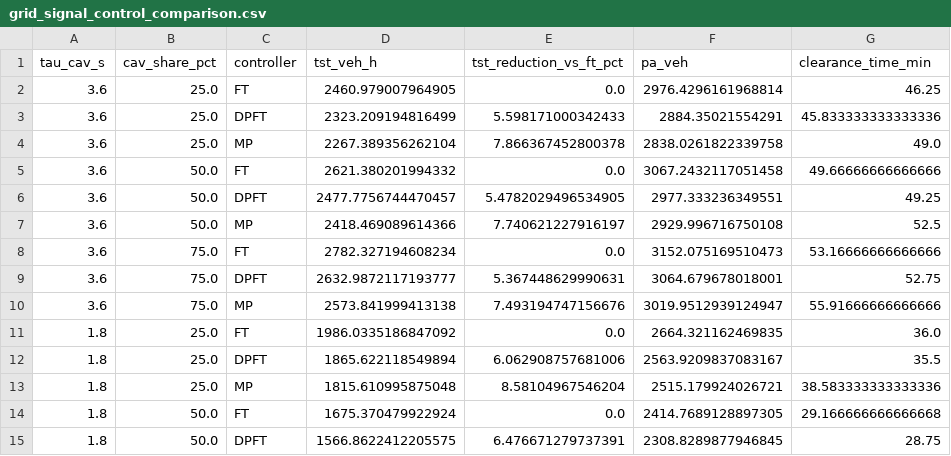
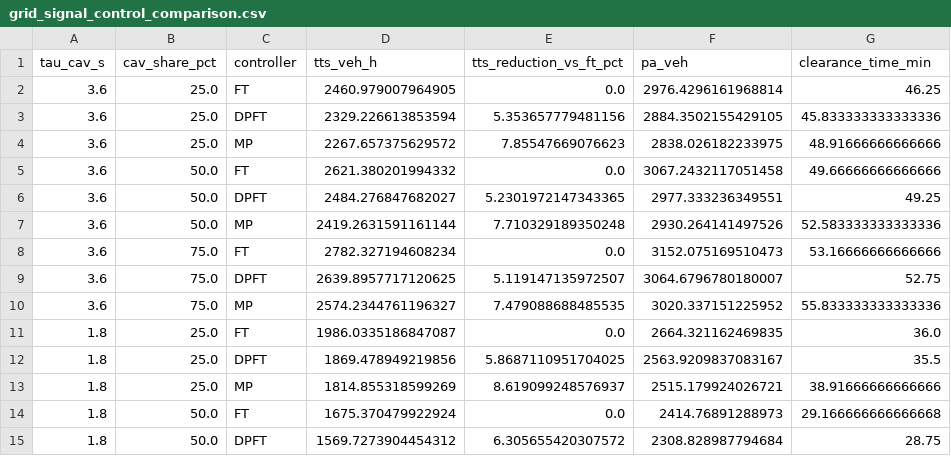
Before and after one commit to HarisFateh/MIXSim, a CSV file: reference_results/grid_signal_control_comparison.csv, drawn as a sheet; only a part is shown; the diff covers the shown part only.

```diff
--- a/reference_results/grid_signal_control_comparison.csv
+++ b/reference_results/grid_signal_control_comparison.csv
@@ -1,15 +1,15 @@
-tau_cav_s,cav_share_pct,controller,tst_veh_h,tst_reduction_vs_ft_pct,pa_veh,clearance_time_min
+tau_cav_s,cav_share_pct,controller,tts_veh_h,tts_reduction_vs_ft_pct,pa_veh,clearance_time_min
 3.6,25.0,FT,2460.979007964905,0.0,2976.4296161968814,46.25
-3.6,25.0,DPFT,2323.209194816499,5.598171000342433,2884.35021554291,45.833333333333336
-3.6,25.0,MP,2267.389356262104,7.866367452800378,2838.0261822339758,49.0
+3.6,25.0,DPFT,2329.226613853594,5.353657779481156,2884.3502155429105,45.833333333333336
+3.6,25.0,MP,2267.657375629572,7.85547669076623,2838.026182233975,48.91666666666666
 3.6,50.0,FT,2621.380201994332,0.0,3067.2432117051458,49.66666666666666
-3.6,50.0,DPFT,2477.7756744470457,5.4782029496534905,2977.333236349551,49.25
-3.6,50.0,MP,2418.469089614366,7.740621227916197,2929.996716750108,52.5
+3.6,50.0,DPFT,2484.276847682027,5.2301972147343365,2977.333236349551,49.25
+3.6,50.0,MP,2419.2631591161144,7.710329189350248,2930.264141497526,52.583333333333336
 3.6,75.0,FT,2782.327194608234,0.0,3152.075169510473,53.16666666666666
-3.6,75.0,DPFT,2632.9872117193777,5.367448629990631,3064.679678018001,52.75
-3.6,75.0,MP,2573.841999413138,7.493194747156676,3019.9512939124947,55.91666666666666
-1.8,25.0,FT,1986.0335186847092,0.0,2664.321162469835,36.0
-1.8,25.0,DPFT,1865.622118549894,6.062908757681006,2563.9209837083167,35.5
-1.8,25.0,MP,1815.610995875048,8.58104967546204,2515.179924026721,38.583333333333336
-1.8,50.0,FT,1675.370479922924,0.0,2414.7689128897305,29.166666666666668
-1.8,50.0,DPFT,1566.8622412205575,6.476671279737391,2308.8289877946845,28.75
+3.6,75.0,DPFT,2639.8957717120625,5.119147135972507,3064.6796780180007,52.75
+3.6,75.0,MP,2574.2344761196327,7.479088688485535,3020.337151225952,55.833333333333336
+1.8,25.0,FT,1986.0335186847087,0.0,2664.321162469835,36.0
+1.8,25.0,DPFT,1869.478949219856,5.8687110951704025,2563.9209837083167,35.5
+1.8,25.0,MP,1814.855318599269,8.619099248576937,2515.179924026721,38.91666666666666
+1.8,50.0,FT,1675.370479922924,0.0,2414.76891288973,29.166666666666668
+1.8,50.0,DPFT,1569.7273904454312,6.305655420307572,2308.828987794684,28.75
```
Also changed, not shown: 28 edited cells elsewhere in this file, reference_results/grid_cav_time_gap.csv, 26 other files.
